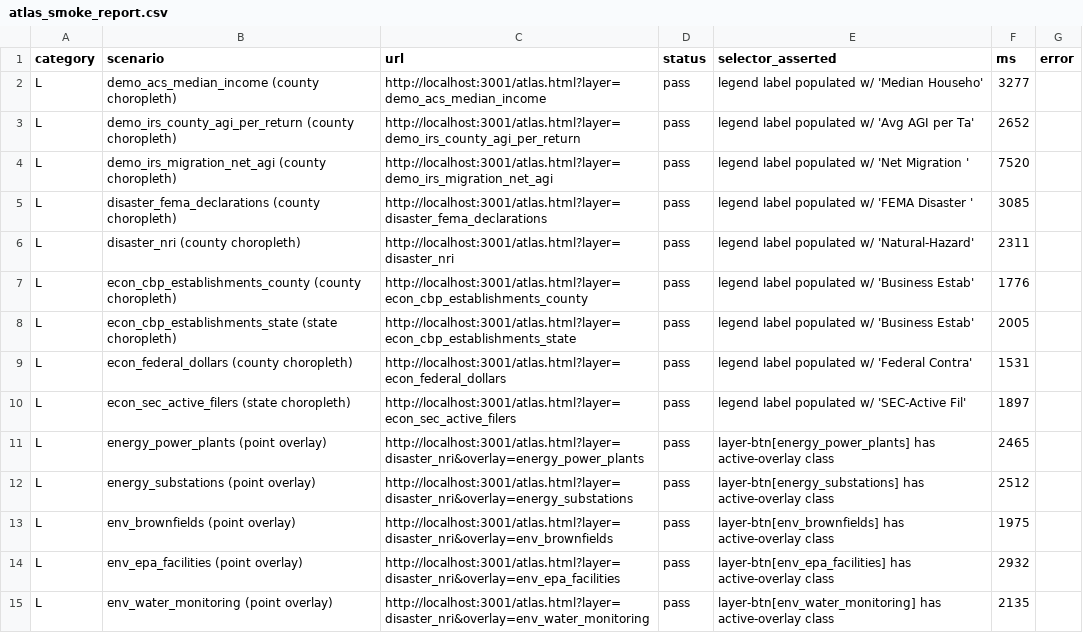
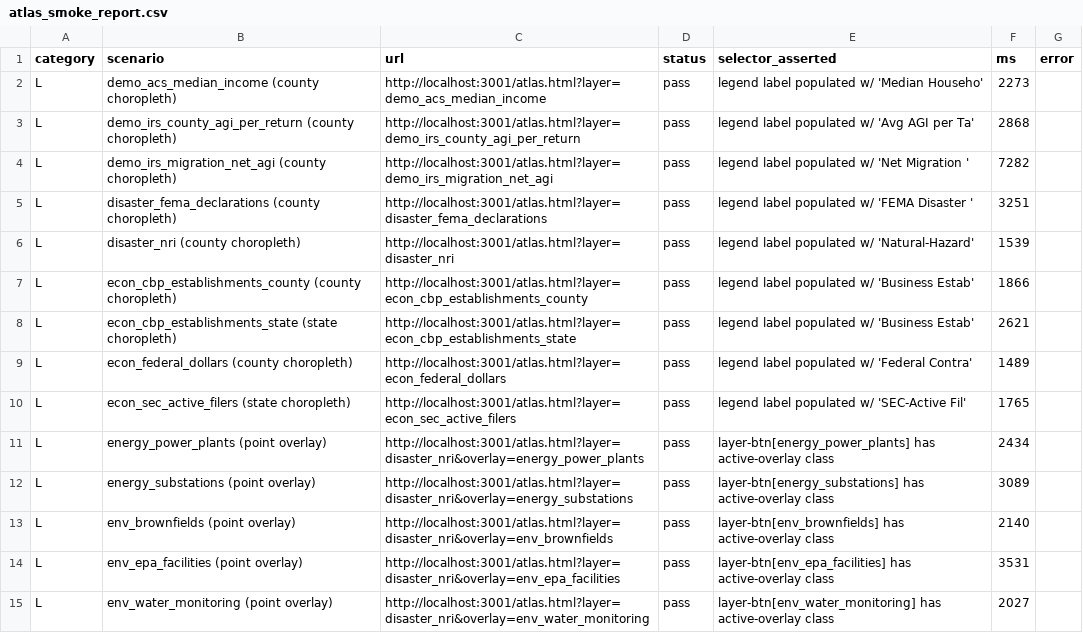
Before and after one commit to rao-usha/zerostack-data, a CSV file: docs/atlas_smoke_report.csv, drawn as a sheet; only a part is shown; the diff covers the shown part only.

```diff
--- a/docs/atlas_smoke_report.csv
+++ b/docs/atlas_smoke_report.csv
@@ -1,15 +1,15 @@
 category,scenario,url,status,selector_asserted,ms,error
-L,demo_acs_median_income (county choropleth),http://localhost:3001/atlas.html?layer=demo_acs_median_income,pass,legend label populated w/ 'Median Househo',3277,
-L,demo_irs_county_agi_per_return (county choropleth),http://localhost:3001/atlas.html?layer=demo_irs_county_agi_per_return,pass,legend label populated w/ 'Avg AGI per Ta',2652,
-L,demo_irs_migration_net_agi (county choropleth),http://localhost:3001/atlas.html?layer=demo_irs_migration_net_agi,pass,legend label populated w/ 'Net Migration ',7520,
-L,disaster_fema_declarations (county choropleth),http://localhost:3001/atlas.html?layer=disaster_fema_declarations,pass,legend label populated w/ 'FEMA Disaster ',3085,
-L,disaster_nri (county choropleth),http://localhost:3001/atlas.html?layer=disaster_nri,pass,legend label populated w/ 'Natural-Hazard',2311,
-L,econ_cbp_establishments_county (county choropleth),http://localhost:3001/atlas.html?layer=econ_cbp_establishments_county,pass,legend label populated w/ 'Business Estab',1776,
-L,econ_cbp_establishments_state (state choropleth),http://localhost:3001/atlas.html?layer=econ_cbp_establishments_state,pass,legend label populated w/ 'Business Estab',2005,
-L,econ_federal_dollars (county choropleth),http://localhost:3001/atlas.html?layer=econ_federal_dollars,pass,legend label populated w/ 'Federal Contra',1531,
-L,econ_sec_active_filers (state choropleth),http://localhost:3001/atlas.html?layer=econ_sec_active_filers,pass,legend label populated w/ 'SEC-Active Fil',1897,
-L,energy_power_plants (point overlay),http://localhost:3001/atlas.html?layer=disaster_nri&overlay=energy_power_plants,pass,layer-btn[energy_power_plants] has active-overlay class,2465,
-L,energy_substations (point overlay),http://localhost:3001/atlas.html?layer=disaster_nri&overlay=energy_substations,pass,layer-btn[energy_substations] has active-overlay class,2512,
-L,env_brownfields (point overlay),http://localhost:3001/atlas.html?layer=disaster_nri&overlay=env_brownfields,pass,layer-btn[env_brownfields] has active-overlay class,1975,
-L,env_epa_facilities (point overlay),http://localhost:3001/atlas.html?layer=disaster_nri&overlay=env_epa_facilities,pass,layer-btn[env_epa_facilities] has active-overlay class,2932,
-L,env_water_monitoring (point overlay),http://localhost:3001/atlas.html?layer=disaster_nri&overlay=env_water_monitoring,pass,layer-btn[env_water_monitoring] has active-overlay class,2135,
+L,demo_acs_median_income (county choropleth),http://localhost:3001/atlas.html?layer=demo_acs_median_income,pass,legend label populated w/ 'Median Househo',2273,
+L,demo_irs_county_agi_per_return (county choropleth),http://localhost:3001/atlas.html?layer=demo_irs_county_agi_per_return,pass,legend label populated w/ 'Avg AGI per Ta',2868,
+L,demo_irs_migration_net_agi (county choropleth),http://localhost:3001/atlas.html?layer=demo_irs_migration_net_agi,pass,legend label populated w/ 'Net Migration ',7282,
+L,disaster_fema_declarations (county choropleth),http://localhost:3001/atlas.html?layer=disaster_fema_declarations,pass,legend label populated w/ 'FEMA Disaster ',3251,
+L,disaster_nri (county choropleth),http://localhost:3001/atlas.html?layer=disaster_nri,pass,legend label populated w/ 'Natural-Hazard',1539,
+L,econ_cbp_establishments_county (county choropleth),http://localhost:3001/atlas.html?layer=econ_cbp_establishments_county,pass,legend label populated w/ 'Business Estab',1866,
+L,econ_cbp_establishments_state (state choropleth),http://localhost:3001/atlas.html?layer=econ_cbp_establishments_state,pass,legend label populated w/ 'Business Estab',2621,
+L,econ_federal_dollars (county choropleth),http://localhost:3001/atlas.html?layer=econ_federal_dollars,pass,legend label populated w/ 'Federal Contra',1489,
+L,econ_sec_active_filers (state choropleth),http://localhost:3001/atlas.html?layer=econ_sec_active_filers,pass,legend label populated w/ 'SEC-Active Fil',1765,
+L,energy_power_plants (point overlay),http://localhost:3001/atlas.html?layer=disaster_nri&overlay=energy_power_plants,pass,layer-btn[energy_power_plants] has active-overlay class,2434,
+L,energy_substations (point overlay),http://localhost:3001/atlas.html?layer=disaster_nri&overlay=energy_substations,pass,layer-btn[energy_substations] has active-overlay class,3089,
+L,env_brownfields (point overlay),http://localhost:3001/atlas.html?layer=disaster_nri&overlay=env_brownfields,pass,layer-btn[env_brownfields] has active-overlay class,2140,
+L,env_epa_facilities (point overlay),http://localhost:3001/atlas.html?layer=disaster_nri&overlay=env_epa_facilities,pass,layer-btn[env_epa_facilities] has active-overlay class,3531,
+L,env_water_monitoring (point overlay),http://localhost:3001/atlas.html?layer=disaster_nri&overlay=env_water_monitoring,pass,layer-btn[env_water_monitoring] has active-overlay class,2027,
```
Also changed, not shown: 26 edited cells elsewhere in this file, 2 other files.
